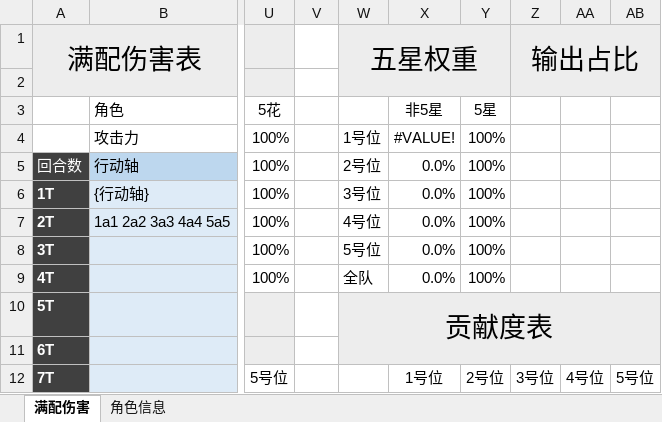
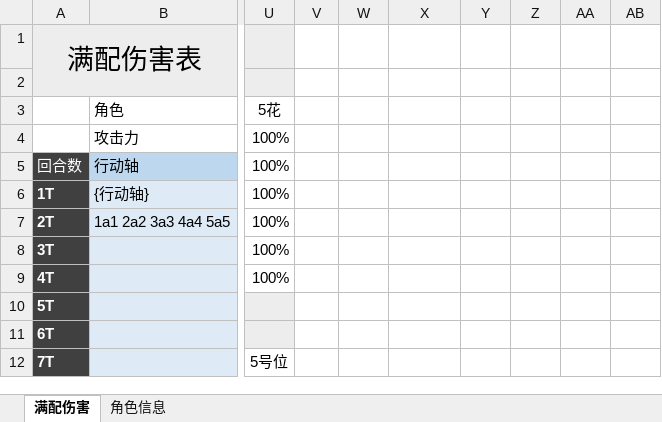
Before and after one commit to RShock/fumaSim, an Excel workbook: src/main/resources/全方位测试输出表样板.xlsx, sheet 满配伤害, drawn as a sheet; only a part is shown, gaps mark what is left out; values as stored, in another font and other column widths than the file's, no borders; charts and pictures and conditional formats not drawn; removed rows and columns are numbered as before the commit, all else as after; the diff covers the shown part only; the diff names each change by its address in the sheet, - before the commit and + after, or states it on an @@ line.

```diff
--- a/src/main/resources/全方位测试输出表样板.xlsx (sheet 满配伤害)
+++ b/src/main/resources/全方位测试输出表样板.xlsx (sheet 满配伤害)
-W1: 五星权重
+W1: (empty)
-W1:AB2 fill: #EDEDED
+W1:AB2 fill: none
-W1:Y2 merged
-Z1: 输出占比
+Z1: (empty)
-Z1:AB2 merged
-X3: 非5星
+X3: (empty)
-Y3: 5星
+Y3: (empty)
-W4: 1号位
+W4: (empty)
-X4: #VALUE!
+X4: (empty)
-Y4:Y9: 100%
+Y4:Y9: (empty)
-W5: 2号位
+W5: (empty)
-X5:X9: 0.0%
+X5:X9: (empty)
-W6: 3号位
+W6: (empty)
-W7: 4号位
+W7: (empty)
-W8: 5号位
+W8: (empty)
-W9: 全队
+W9: (empty)
-W10: 贡献度表
+W10: (empty)
-W10:AB11 fill: #EDEDED
+W10:AB11 fill: none
-W10:AB11 merged
-X12: 1号位
+X12: (empty)
-Y12: 2号位
+Y12: (empty)
-Z12: 3号位
+Z12: (empty)
-AA12: 4号位
+AA12: (empty)
-AB12: 5号位
+AB12: (empty)
```
Also changed, not shown: 16 added rows, 16 removed rows, 20 edited cells, cell formats and merged cells elsewhere in this sheet, formulas that keep their value, charts or pictures, 16 other files.
